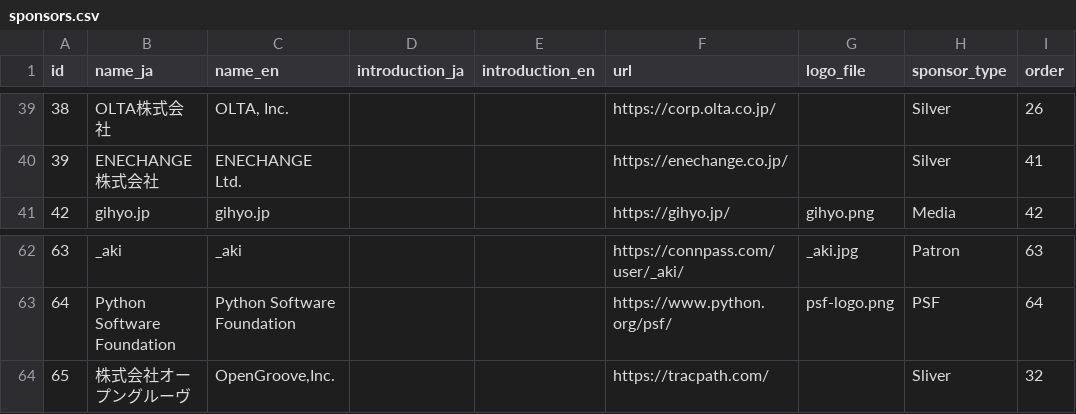
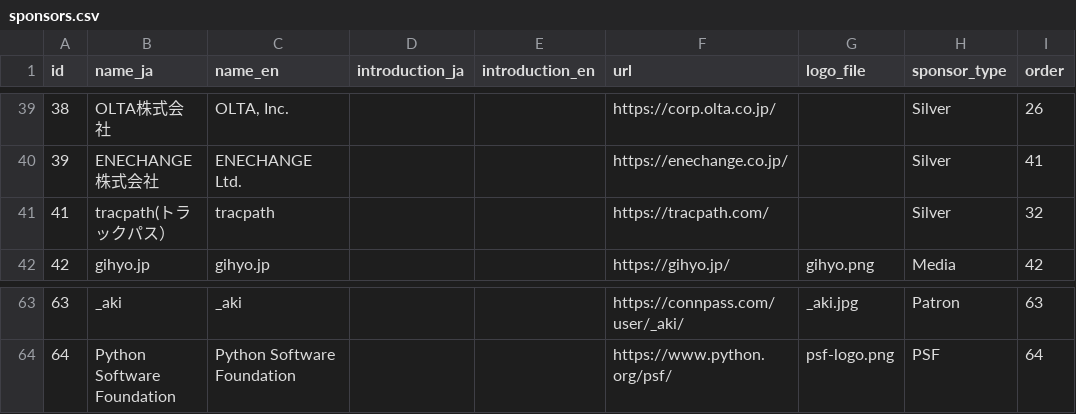
Before and after one commit to pyconjp/pycon.jp.2022, a CSV file: content/sponsors.csv, drawn as a sheet; only a part is shown, gaps mark what is left out; removed rows and columns are numbered as before the commit, all else as after; the diff names each change by its address in the sheet, - before the commit and + after, or states it on an @@ line.

Commit message:
Fixed sponsor name 09/28

```diff
--- a/content/sponsors.csv
+++ b/content/sponsors.csv
+row 41: 41 | tracpath(トラックパス） | tracpath |  |  | https://tracpath.com/ |  | Silver | 32
-row 64: 65 | 株式会社オープングルーヴ | OpenGroove,Inc. |  |  | https://tracpath.com/ |  | Sliver | 32
```
